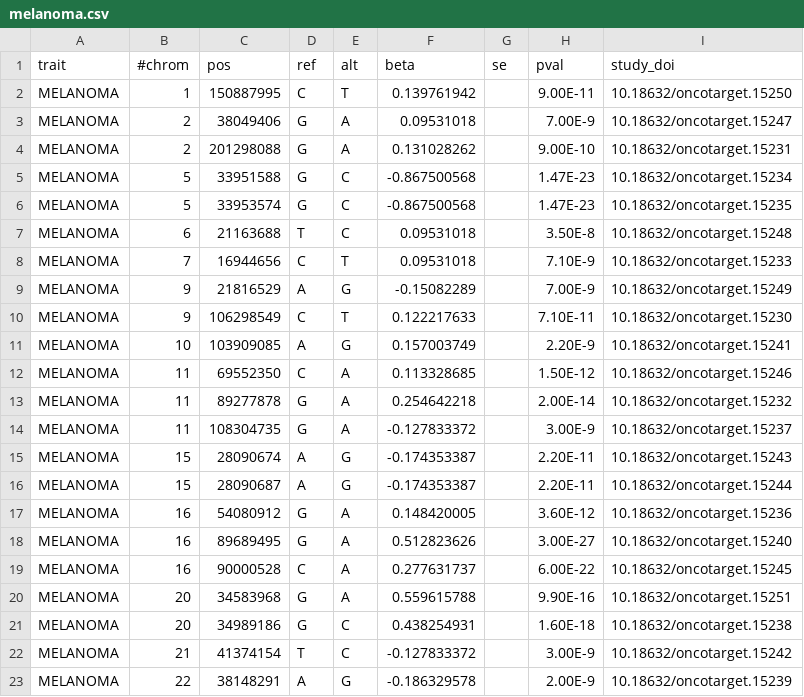
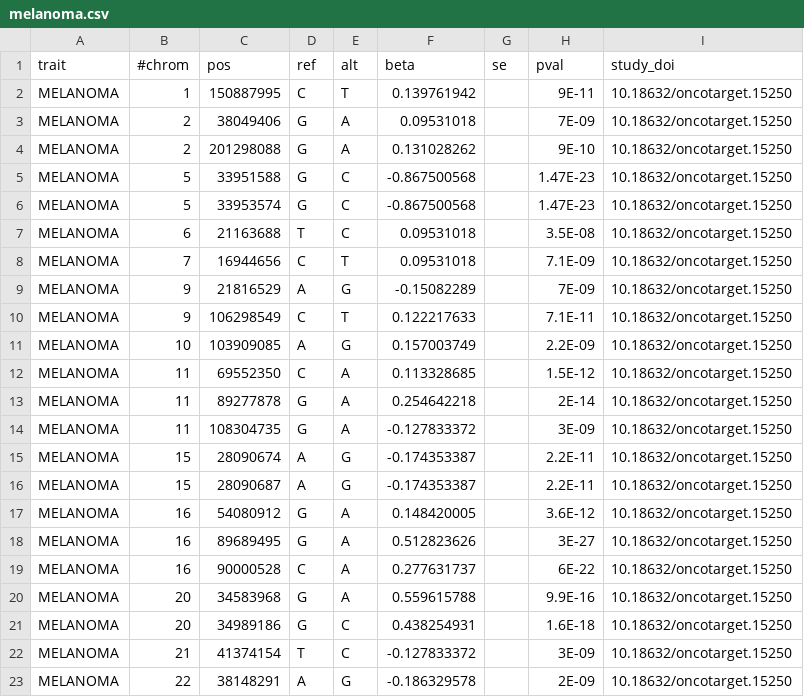
Before and after one commit to FINNGEN/betamatch-ext-data, a CSV file: data/melanoma.csv, drawn as a sheet.

```diff
--- a/data/melanoma.csv
+++ b/data/melanoma.csv
@@ -1,23 +1,23 @@
 trait	#chrom	pos	ref	alt	beta	se	pval	study_doi
-MELANOMA	1	150887995	C	T	0.139761942		9.00E-11	10.18632/oncotarget.15250
-MELANOMA	2	38049406	G	A	0.09531018		7.00E-9	10.18632/oncotarget.15247
-MELANOMA	2	201298088	G	A	0.131028262		9.00E-10	10.18632/oncotarget.15231
-MELANOMA	5	33951588	G	C	-0.867500568		1.47E-23	10.18632/oncotarget.15234
-MELANOMA	5	33953574	G	C	-0.867500568		1.47E-23	10.18632/oncotarget.15235
-MELANOMA	6	21163688	T	C	0.09531018		3.50E-8	10.18632/oncotarget.15248
-MELANOMA	7	16944656	C	T	0.09531018		7.10E-9	10.18632/oncotarget.15233
-MELANOMA	9	21816529	A	G	-0.15082289		7.00E-9	10.18632/oncotarget.15249
-MELANOMA	9	106298549	C	T	0.122217633		7.10E-11	10.18632/oncotarget.15230
-MELANOMA	10	103909085	A	G	0.157003749		2.20E-9	10.18632/oncotarget.15241
-MELANOMA	11	69552350	C	A	0.113328685		1.50E-12	10.18632/oncotarget.15246
-MELANOMA	11	89277878	G	A	0.254642218		2.00E-14	10.18632/oncotarget.15232
-MELANOMA	11	108304735	G	A	-0.127833372		3.00E-9	10.18632/oncotarget.15237
-MELANOMA	15	28090674	A	G	-0.174353387		2.20E-11	10.18632/oncotarget.15243
-MELANOMA	15	28090687	A	G	-0.174353387		2.20E-11	10.18632/oncotarget.15244
-MELANOMA	16	54080912	G	A	0.148420005		3.60E-12	10.18632/oncotarget.15236
-MELANOMA	16	89689495	G	A	0.512823626		3.00E-27	10.18632/oncotarget.15240
-MELANOMA	16	90000528	C	A	0.277631737		6.00E-22	10.18632/oncotarget.15245
-MELANOMA	20	34583968	G	A	0.559615788		9.90E-16	10.18632/oncotarget.15251
-MELANOMA	20	34989186	G	C	0.438254931		1.60E-18	10.18632/oncotarget.15238
-MELANOMA	21	41374154	T	C	-0.127833372		3.00E-9	10.18632/oncotarget.15242
-MELANOMA	22	38148291	A	G	-0.186329578		2.00E-9	10.18632/oncotarget.15239
+MELANOMA	1	150887995	C	T	0.139761942		9E-11	10.18632/oncotarget.15250
+MELANOMA	2	38049406	G	A	0.09531018		7E-09	10.18632/oncotarget.15250
+MELANOMA	2	201298088	G	A	0.131028262		9E-10	10.18632/oncotarget.15250
+MELANOMA	5	33951588	G	C	-0.867500568		1.47E-23	10.18632/oncotarget.15250
+MELANOMA	5	33953574	G	C	-0.867500568		1.47E-23	10.18632/oncotarget.15250
+MELANOMA	6	21163688	T	C	0.09531018		3.5E-08	10.18632/oncotarget.15250
+MELANOMA	7	16944656	C	T	0.09531018		7.1E-09	10.18632/oncotarget.15250
+MELANOMA	9	21816529	A	G	-0.15082289		7E-09	10.18632/oncotarget.15250
+MELANOMA	9	106298549	C	T	0.122217633		7.1E-11	10.18632/oncotarget.15250
+MELANOMA	10	103909085	A	G	0.157003749		2.2E-09	10.18632/oncotarget.15250
+MELANOMA	11	69552350	C	A	0.113328685		1.5E-12	10.18632/oncotarget.15250
+MELANOMA	11	89277878	G	A	0.254642218		2E-14	10.18632/oncotarget.15250
+MELANOMA	11	108304735	G	A	-0.127833372		3E-09	10.18632/oncotarget.15250
+MELANOMA	15	28090674	A	G	-0.174353387		2.2E-11	10.18632/oncotarget.15250
+MELANOMA	15	28090687	A	G	-0.174353387		2.2E-11	10.18632/oncotarget.15250
+MELANOMA	16	54080912	G	A	0.148420005		3.6E-12	10.18632/oncotarget.15250
+MELANOMA	16	89689495	G	A	0.512823626		3E-27	10.18632/oncotarget.15250
+MELANOMA	16	90000528	C	A	0.277631737		6E-22	10.18632/oncotarget.15250
+MELANOMA	20	34583968	G	A	0.559615788		9.9E-16	10.18632/oncotarget.15250
+MELANOMA	20	34989186	G	C	0.438254931		1.6E-18	10.18632/oncotarget.15250
+MELANOMA	21	41374154	T	C	-0.127833372		3E-09	10.18632/oncotarget.15250
+MELANOMA	22	38148291	A	G	-0.186329578		2E-09	10.18632/oncotarget.15250
```
Also changed, not shown: data/basal_cell_carcinoma.csv.
